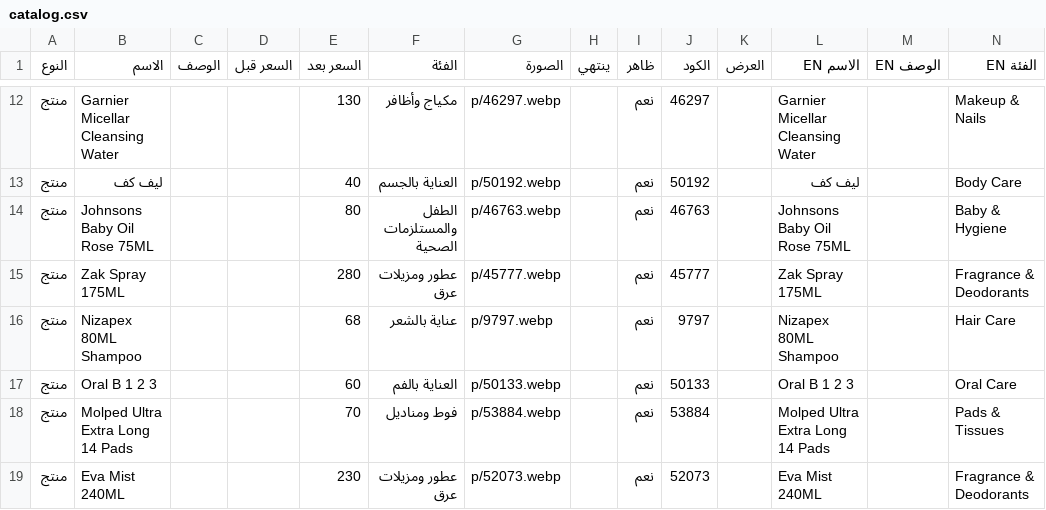
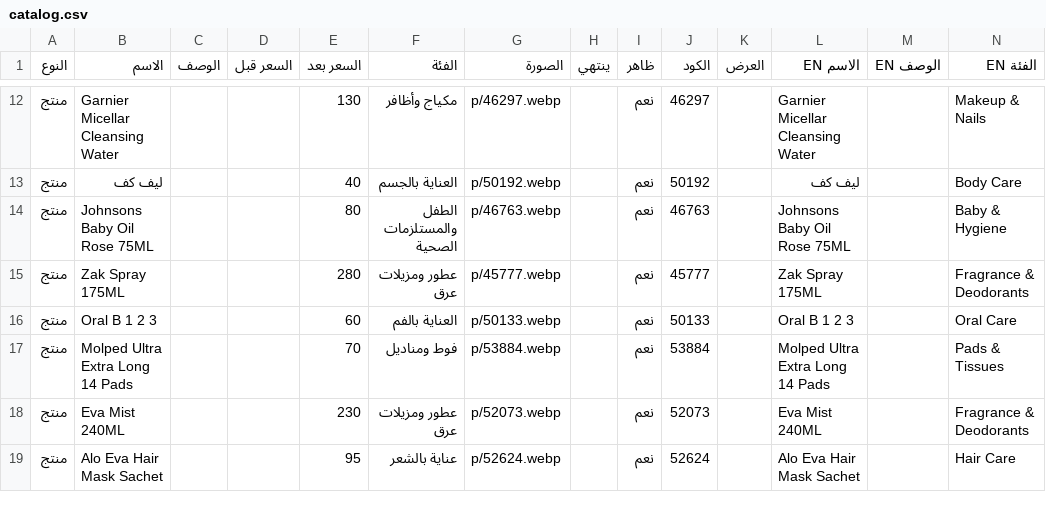
Before and after one commit to Karimyahia25/offers, a CSV file: catalog.csv, drawn as a sheet; only a part is shown, gaps mark what is left out; the shorter side is filled out with more unchanged rows; rows hold the shown columns only; the diff names each change by its address in the sheet, - before the commit and + after, or states it on an @@ line.

Commit message:
كتالوج حي 24/11 01:53 — 173 صنف

```diff
--- a/catalog.csv
+++ b/catalog.csv
-row 16: منتج | Nizapex 80ML Shampoo |  |  | 68 | عناية بالشعر | p/9797.webp |  | نعم | 9797 |  | Nizapex 80ML Shampoo |  | Hair Care
```
